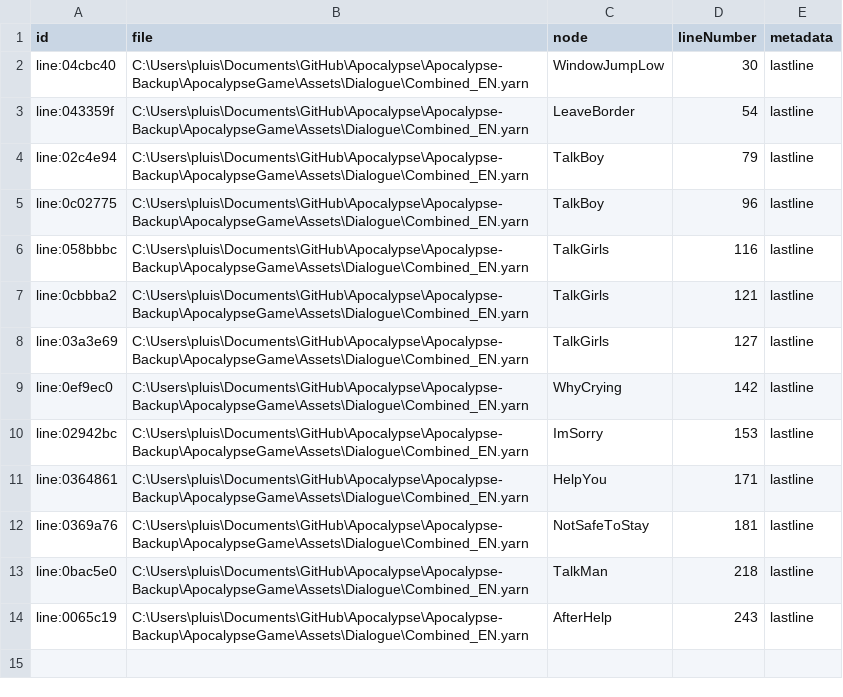
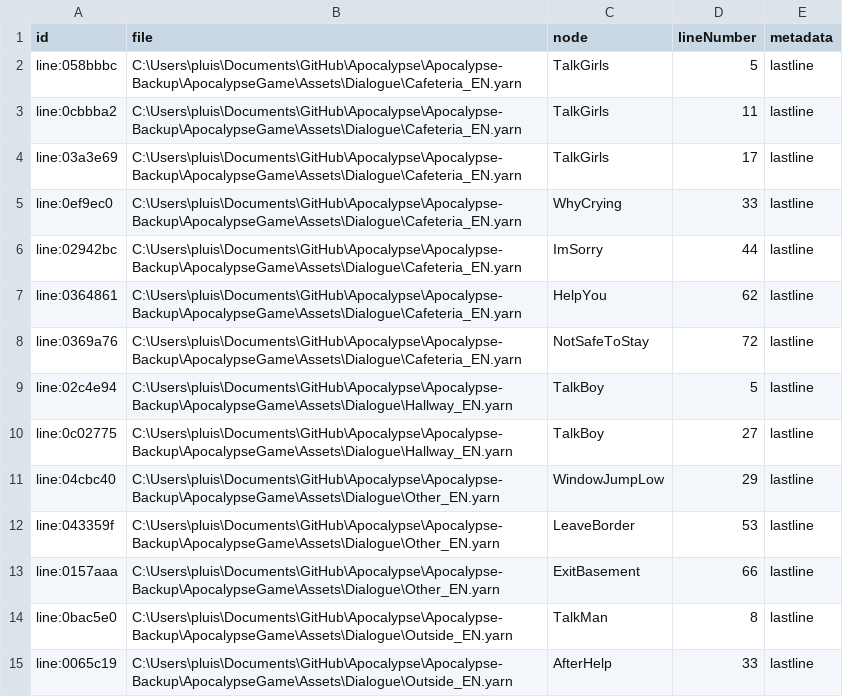
Before and after one commit to NamelessCat06/Apocalypse-Backup, a CSV file: ApocalypseGame/Assets/Dialogue/EN_Dialogue-metadata.csv, drawn as a sheet.

```diff
--- a/ApocalypseGame/Assets/Dialogue/EN_Dialogue-metadata.csv
+++ b/ApocalypseGame/Assets/Dialogue/EN_Dialogue-metadata.csv
@@ -1,14 +1,15 @@
 id,file,node,lineNumber,metadata
-line:04cbc40,C:\Users\pluis\Documents\GitHub\Apocalypse\Apocalypse-Backup\ApocalypseGame\Assets\Dialogue\Combined_EN.yarn,WindowJumpLow,30,lastline
-line:043359f,C:\Users\pluis\Documents\GitHub\Apocalypse\Apocalypse-Backup\ApocalypseGame\Assets\Dialogue\Combined_EN.yarn,LeaveBorder,54,lastline
-line:02c4e94,C:\Users\pluis\Documents\GitHub\Apocalypse\Apocalypse-Backup\ApocalypseGame\Assets\Dialogue\Combined_EN.yarn,TalkBoy,79,lastline
-line:0c02775,C:\Users\pluis\Documents\GitHub\Apocalypse\Apocalypse-Backup\ApocalypseGame\Assets\Dialogue\Combined_EN.yarn,TalkBoy,96,lastline
-line:058bbbc,C:\Users\pluis\Documents\GitHub\Apocalypse\Apocalypse-Backup\ApocalypseGame\Assets\Dialogue\Combined_EN.yarn,TalkGirls,116,lastline
-line:0cbbba2,C:\Users\pluis\Documents\GitHub\Apocalypse\Apocalypse-Backup\ApocalypseGame\Assets\Dialogue\Combined_EN.yarn,TalkGirls,121,lastline
-line:03a3e69,C:\Users\pluis\Documents\GitHub\Apocalypse\Apocalypse-Backup\ApocalypseGame\Assets\Dialogue\Combined_EN.yarn,TalkGirls,127,lastline
-line:0ef9ec0,C:\Users\pluis\Documents\GitHub\Apocalypse\Apocalypse-Backup\ApocalypseGame\Assets\Dialogue\Combined_EN.yarn,WhyCrying,142,lastline
-line:02942bc,C:\Users\pluis\Documents\GitHub\Apocalypse\Apocalypse-Backup\ApocalypseGame\Assets\Dialogue\Combined_EN.yarn,ImSorry,153,lastline
-line:0364861,C:\Users\pluis\Documents\GitHub\Apocalypse\Apocalypse-Backup\ApocalypseGame\Assets\Dialogue\Combined_EN.yarn,HelpYou,171,lastline
-line:0369a76,C:\Users\pluis\Documents\GitHub\Apocalypse\Apocalypse-Backup\ApocalypseGame\Assets\Dialogue\Combined_EN.yarn,NotSafeToStay,181,lastline
-line:0bac5e0,C:\Users\pluis\Documents\GitHub\Apocalypse\Apocalypse-Backup\ApocalypseGame\Assets\Dialogue\Combined_EN.yarn,TalkMan,218,lastline
-line:0065c19,C:\Users\pluis\Documents\GitHub\Apocalypse\Apocalypse-Backup\ApocalypseGame\Assets\Dialogue\Combined_EN.yarn,AfterHelp,243,lastline
+line:058bbbc,C:\Users\pluis\Documents\GitHub\Apocalypse\Apocalypse-Backup\ApocalypseGame\Assets\Dialogue\Cafeteria_EN.yarn,TalkGirls,5,lastline
+line:0cbbba2,C:\Users\pluis\Documents\GitHub\Apocalypse\Apocalypse-Backup\ApocalypseGame\Assets\Dialogue\Cafeteria_EN.yarn,TalkGirls,11,lastline
+line:03a3e69,C:\Users\pluis\Documents\GitHub\Apocalypse\Apocalypse-Backup\ApocalypseGame\Assets\Dialogue\Cafeteria_EN.yarn,TalkGirls,17,lastline
+line:0ef9ec0,C:\Users\pluis\Documents\GitHub\Apocalypse\Apocalypse-Backup\ApocalypseGame\Assets\Dialogue\Cafeteria_EN.yarn,WhyCrying,33,lastline
+line:02942bc,C:\Users\pluis\Documents\GitHub\Apocalypse\Apocalypse-Backup\ApocalypseGame\Assets\Dialogue\Cafeteria_EN.yarn,ImSorry,44,lastline
+line:0364861,C:\Users\pluis\Documents\GitHub\Apocalypse\Apocalypse-Backup\ApocalypseGame\Assets\Dialogue\Cafeteria_EN.yarn,HelpYou,62,lastline
+line:0369a76,C:\Users\pluis\Documents\GitHub\Apocalypse\Apocalypse-Backup\ApocalypseGame\Assets\Dialogue\Cafeteria_EN.yarn,NotSafeToStay,72,lastline
+line:02c4e94,C:\Users\pluis\Documents\GitHub\Apocalypse\Apocalypse-Backup\ApocalypseGame\Assets\Dialogue\Hallway_EN.yarn,TalkBoy,5,lastline
+line:0c02775,C:\Users\pluis\Documents\GitHub\Apocalypse\Apocalypse-Backup\ApocalypseGame\Assets\Dialogue\Hallway_EN.yarn,TalkBoy,27,lastline
+line:04cbc40,C:\Users\pluis\Documents\GitHub\Apocalypse\Apocalypse-Backup\ApocalypseGame\Assets\Dialogue\Other_EN.yarn,WindowJumpLow,29,lastline
+line:043359f,C:\Users\pluis\Documents\GitHub\Apocalypse\Apocalypse-Backup\ApocalypseGame\Assets\Dialogue\Other_EN.yarn,LeaveBorder,53,lastline
+line:0157aaa,C:\Users\pluis\Documents\GitHub\Apocalypse\Apocalypse-Backup\ApocalypseGame\Assets\Dialogue\Other_EN.yarn,ExitBasement,66,lastline
+line:0bac5e0,C:\Users\pluis\Documents\GitHub\Apocalypse\Apocalypse-Backup\ApocalypseGame\Assets\Dialogue\Outside_EN.yarn,TalkMan,8,lastline
+line:0065c19,C:\Users\pluis\Documents\GitHub\Apocalypse\Apocalypse-Backup\ApocalypseGame\Assets\Dialogue\Outside_EN.yarn,AfterHelp,33,lastline
```
Also changed, not shown: ApocalypseGame/Assets/Dialogue/EN_Dialogue.csv, 19 other files.
